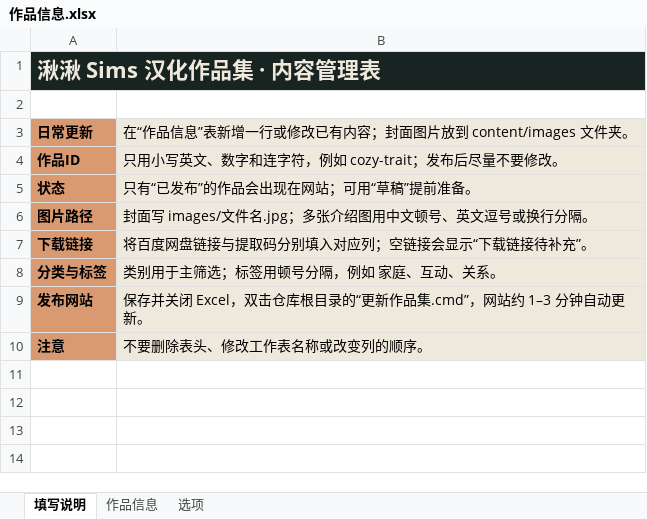
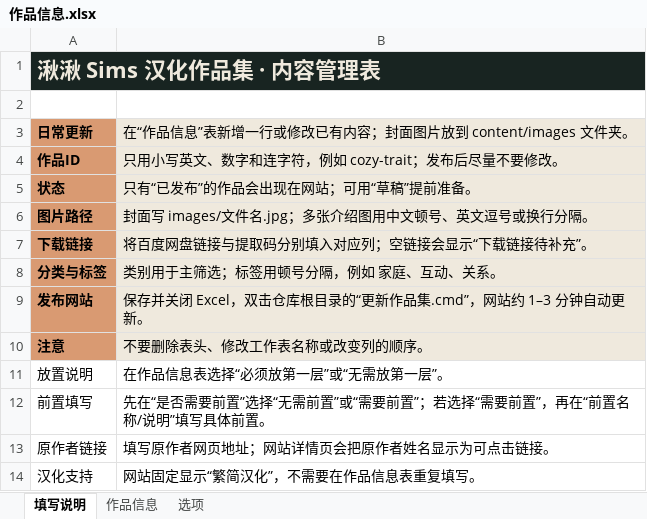
Before and after one commit to niuai-ui/qiuqiu-portfolio, an Excel workbook: content/作品信息.xlsx, sheet 填写说明, drawn as a sheet; values as stored, in another font and other column widths than the file's, no borders; the diff names each change by its address in the sheet, - before the commit and + after, or states it on an @@ line.

```diff
--- a/content/作品信息.xlsx (sheet 填写说明)
+++ b/content/作品信息.xlsx (sheet 填写说明)
+row 11: 放置说明 | 在作品信息表选择“必须放第一层”或“无需放第一层”。
+row 12: 前置填写 | 先在“是否需要前置”选择“无需前置”或“需要前置”；若选择“需要前置”，再在“前置名称/说明”填写具体前置。
+row 13: 原作者链接 | 填写原作者网页地址；网站详情页会把原作者姓名显示为可点击链接。
+row 14: 汉化支持 | 网站固定显示“繁简汉化”，不需要在作品信息表重复填写。
```
Also changed, not shown: sheet 作品信息, sheet 选项, 4 other files.
